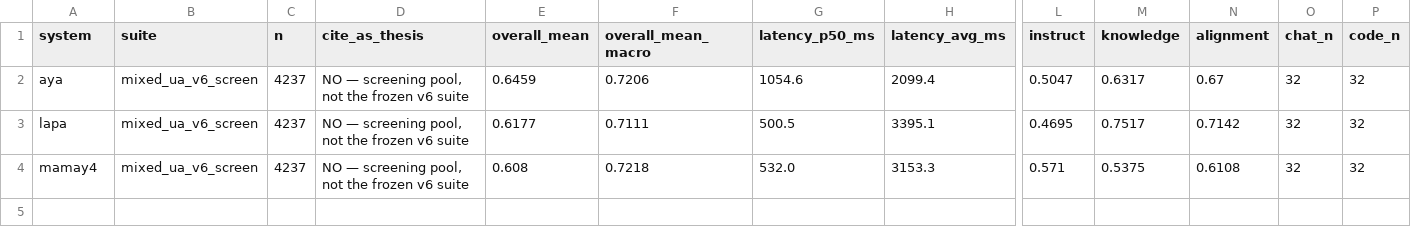
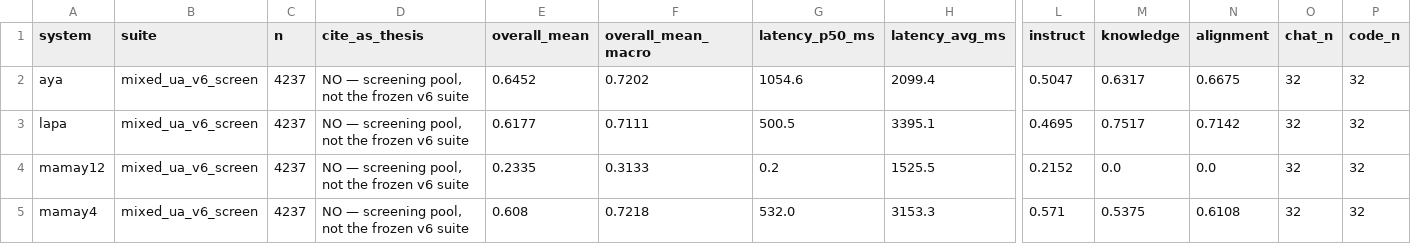
Before and after one commit to MariaOnyshchuk/ua-llm-router, a CSV file: results/tables/v6_screen_not_for_claims.csv, drawn as a sheet; only a part is shown, gaps mark what is left out; rows hold the shown columns only; the diff names each change by its address in the sheet, - before the commit and + after, or states it on an @@ line.

Commit message:
Correct v6 alignment parsing and refresh score tables

```diff
--- a/results/tables/v6_screen_not_for_claims.csv
+++ b/results/tables/v6_screen_not_for_claims.csv
-E2 (overall_mean): 0.6459
+E2 (overall_mean): 0.6452
-F2 (overall_mean_macro): 0.7206
+F2 (overall_mean_macro): 0.7202
-N2 (alignment): 0.67
+N2 (alignment): 0.6675
+row 4: mamay12 | mixed_ua_v6_screen | 4237 | NO — screening pool, not the frozen v6 suite | 0.2335 | 0.3133 | 0.2 | 1525.5 | 0.2152 | 0.0 | 0.0 | 32 | 32
```
Also changed, not shown: results/tables/v6_preview_from_screen.csv, results/tables/v6_preview_model_bucket.csv, 11 other files.
